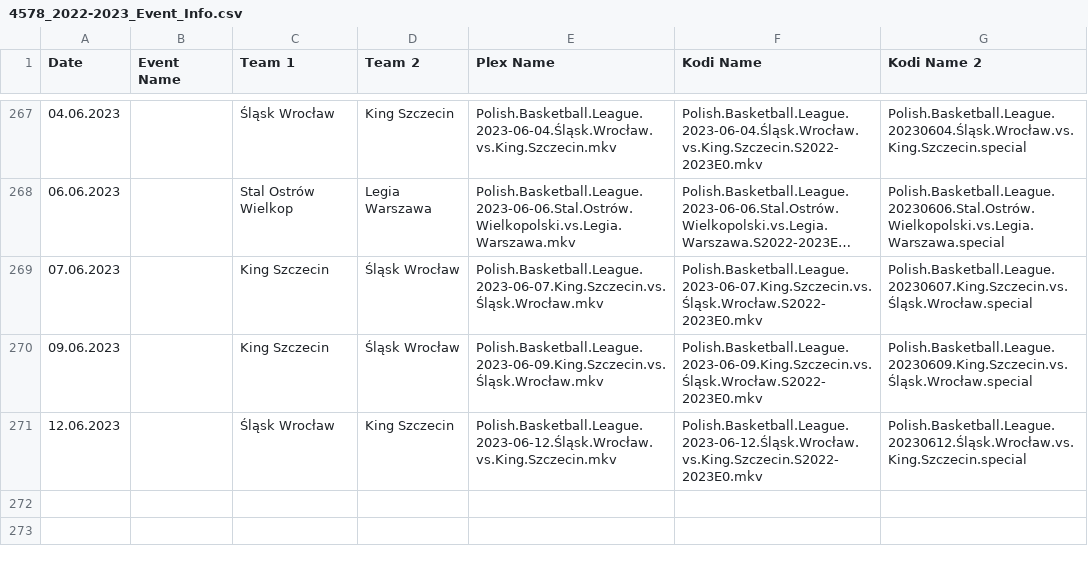
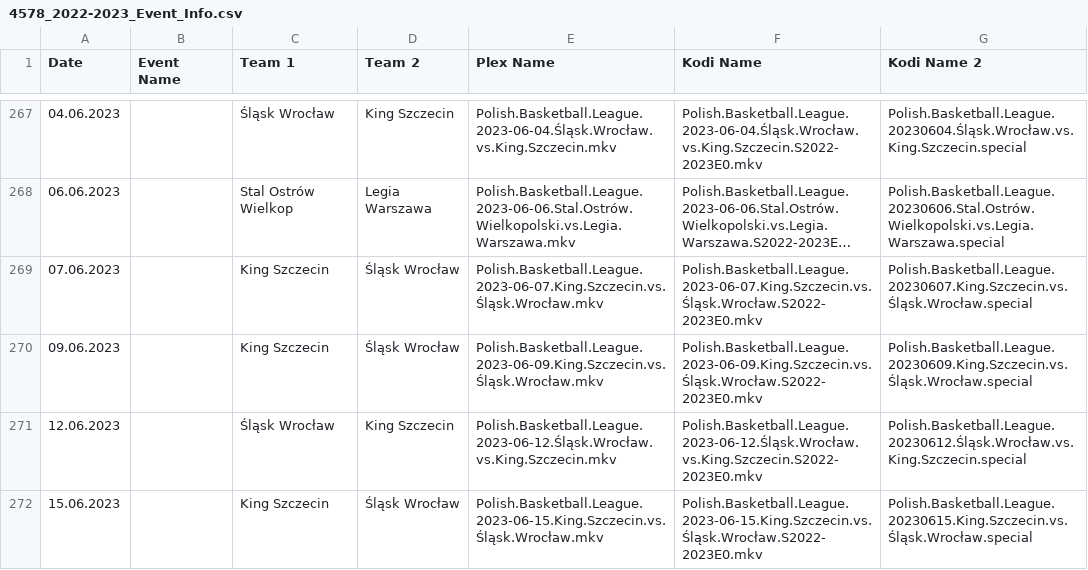
Before and after one commit to AcidAlchamy/Acids-SportTorrent-Renamer, a CSV file: Data/4578_2022-2023_Event_Info.csv, drawn as a sheet; only a part is shown, gaps mark what is left out; long unchanged cells end in ….

Commit message:
Update Data

```diff
--- a/Data/4578_2022-2023_Event_Info.csv
+++ b/Data/4578_2022-2023_Event_Info.csv
@@ -271 +271,2 @@
 12.06.2023,,Śląsk Wrocław,King Szczecin,Polish.Basketball.League.2023-06-12.Śląsk.Wrocław.vs.King.Szczecin.mkv,Polish.Basketball.League.2023-06-12.Śląsk.Wrocław.vs.King.Szczecin.S2022-2023E0.mkv,Polish.Basketball.League.20230612.Śląsk.Wrocław.vs.King.Szczecin.special
+15.06.2023,,King Szczecin,Śląsk Wrocław,Polish.Basketball.League.2023-06-15.King.Szczecin.vs.Śląsk.Wrocław.mkv,Polish.Basketball.League.2023-06-15.King.Szczecin.vs.Śląsk.Wrocław.S2022-2023E0.mkv,Polish.Basketball.League.20230615.King.Szczecin.vs.Śląsk.Wrocław.special
```
